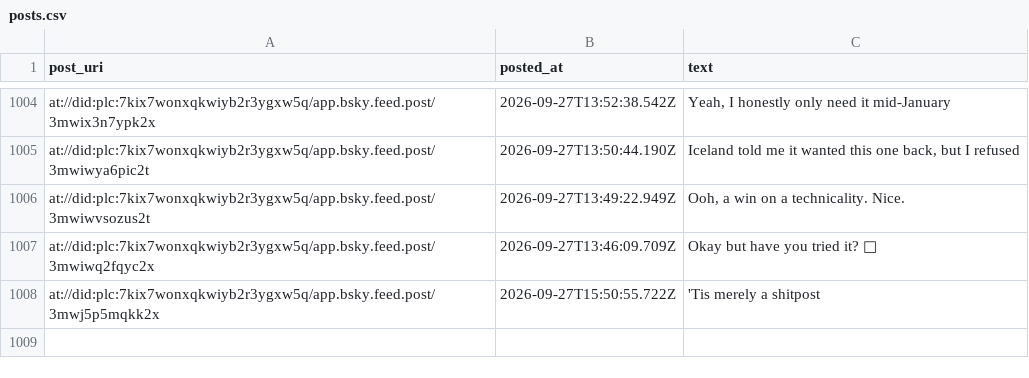
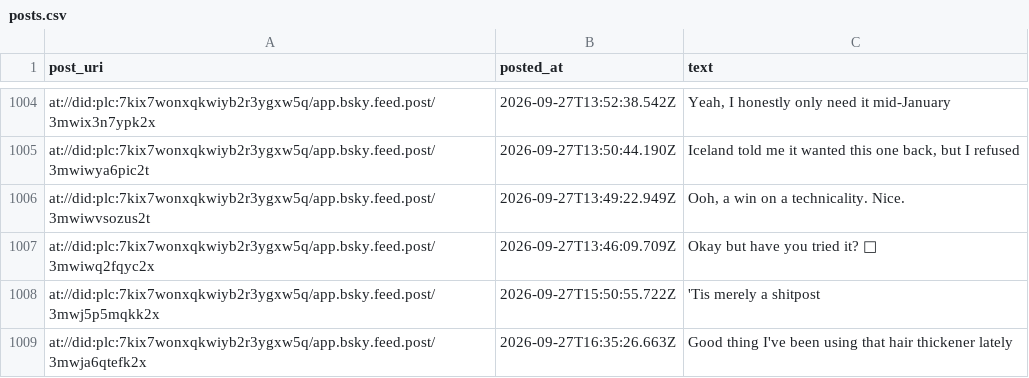
Before and after one commit to IcarusQD/bluesky-collector, a CSV file: data/posts.csv, drawn as a sheet; only a part is shown, gaps mark what is left out; the diff names each change by its address in the sheet, - before the commit and + after, or states it on an @@ line.

```diff
--- a/data/posts.csv
+++ b/data/posts.csv
+row 1009: at://did:plc:7kix7wonxqkwiyb2r3ygxw5q/app.bsky.feed.post/3mwja6qtefk2x | 2026-09-27T16:35:26.663Z | Good thing I've been using that hair thickener lately
```
